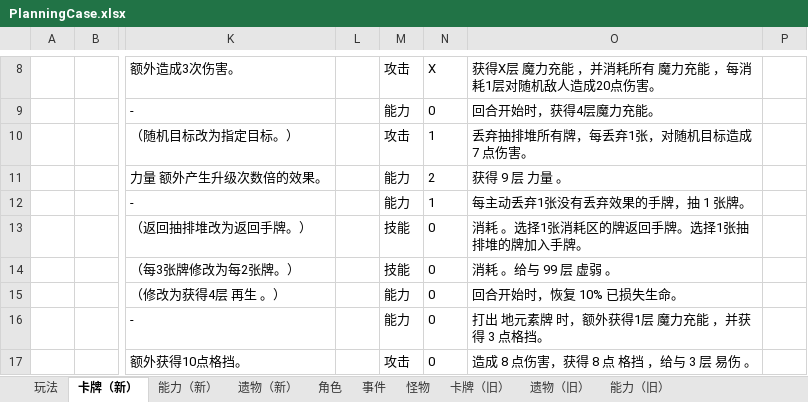
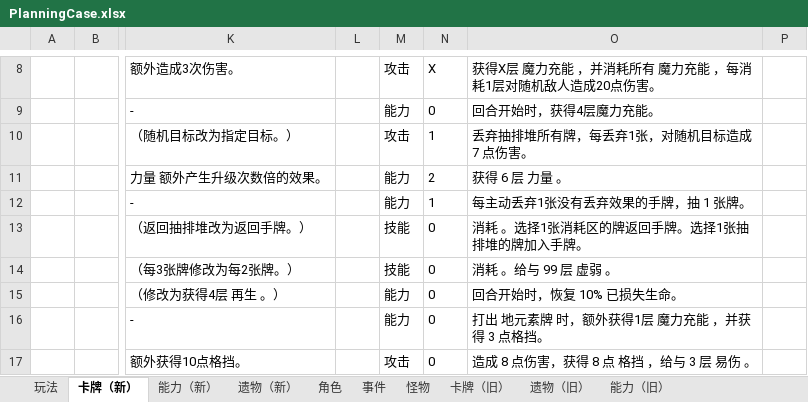
Before and after one commit to tuzishu/KinomotoSakuraMod, an Excel workbook: Excel/PlanningCase.xlsx, sheet 卡牌（新）, drawn as a sheet; only a part is shown, gaps mark what is left out; values as stored, in another font and other column widths than the file's, no borders; the diff names each change by its address in the sheet, - before the commit and + after, or states it on an @@ line.

```diff
--- a/Excel/PlanningCase.xlsx (sheet 卡牌（新）)
+++ b/Excel/PlanningCase.xlsx (sheet 卡牌（新）)
-O11: 获得 9 层 力量 。
+O11: 获得 6 层 力量 。
```
Also changed, not shown: 3 other files.
